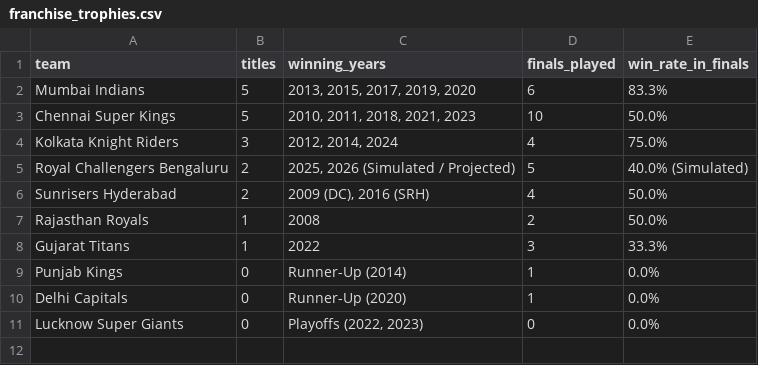
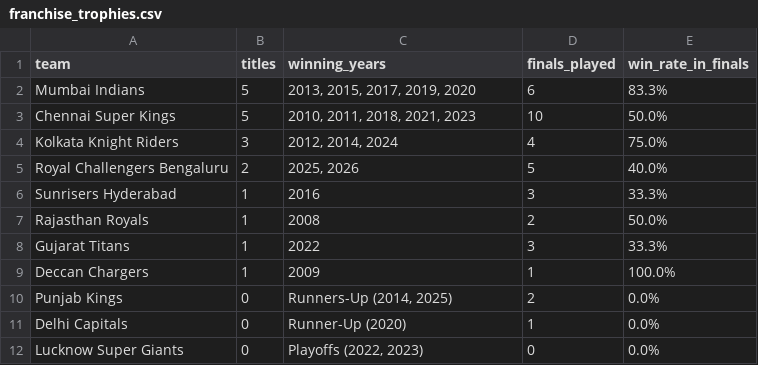
Before and after one commit to Ank-Pal/ipl-timeseries-analytics, a CSV file: data/processed/franchise_trophies.csv, drawn as a sheet.

```diff
--- a/data/processed/franchise_trophies.csv
+++ b/data/processed/franchise_trophies.csv
@@ -4,7 +4,8 @@ Chennai Super Kings,5,"2010, 2011, 2018, 2021, 2023",10,50.0%
 Kolkata Knight Riders,3,"2012, 2014, 2024",4,75.0%
-Royal Challengers Bengaluru,2,"2025, 2026 (Simulated / Projected)",5,40.0% (Simulated)
-Sunrisers Hyderabad,2,"2009 (DC), 2016 (SRH)",4,50.0%
+Royal Challengers Bengaluru,2,"2025, 2026",5,40.0%
+Sunrisers Hyderabad,1,2016,3,33.3%
 Rajasthan Royals,1,2008,2,50.0%
 Gujarat Titans,1,2022,3,33.3%
-Punjab Kings,0,Runner-Up (2014),1,0.0%
+Deccan Chargers,1,2009,1,100.0%
+Punjab Kings,0,"Runners-Up (2014, 2025)",2,0.0%
 Delhi Capitals,0,Runner-Up (2020),1,0.0%
```
Also changed, not shown: data/processed/historic_super_overs.csv, data/processed/ipl_champions_roll_of_honor.csv, 5 other files.
